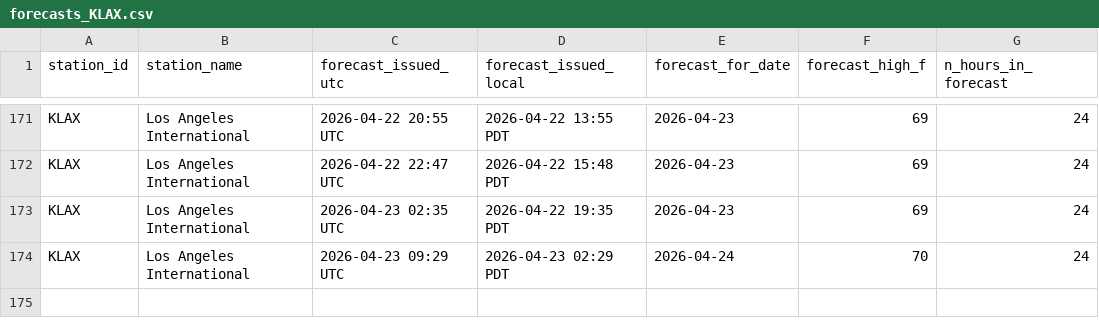
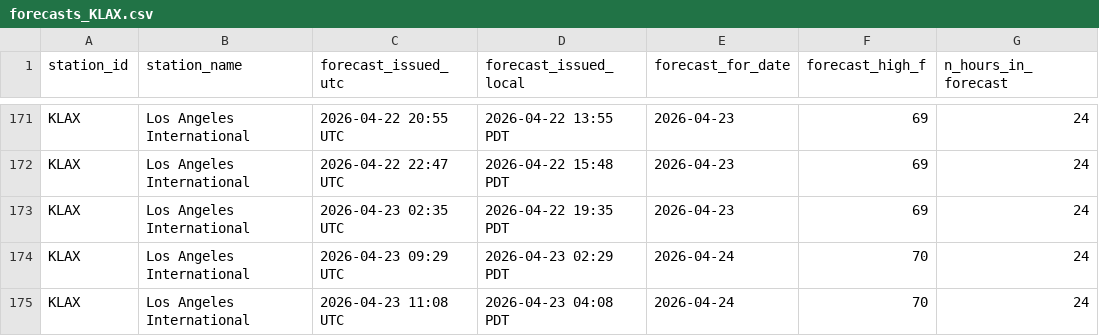
Before and after one commit to foxandfortune/Weather, a CSV file: data/forecasts_KLAX.csv, drawn as a sheet; only a part is shown, gaps mark what is left out.

```diff
--- a/data/forecasts_KLAX.csv
+++ b/data/forecasts_KLAX.csv
@@ -174 +174,2 @@ KLAX,Los Angeles International,2026-04-23 02:35 UTC,2026-04-22 19:35 PDT,2026-04
 KLAX,Los Angeles International,2026-04-23 09:29 UTC,2026-04-23 02:29 PDT,2026-04-24,70,24
+KLAX,Los Angeles International,2026-04-23 11:08 UTC,2026-04-23 04:08 PDT,2026-04-24,70,24
```
Also changed, not shown: data/forecasts_KDCA.csv, data/forecasts_KLAS.csv, 17 other files.
